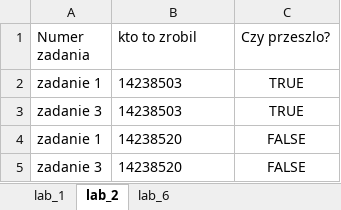
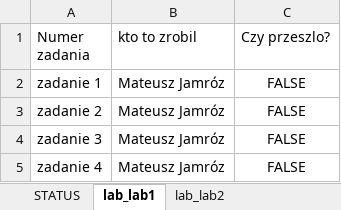
Before and after one commit to matjamr/automated-test-validator, an Excel workbook: Result.xlsx, sheet lab_lab1, drawn as a sheet; values as stored, in another font and other column widths than the file's, no borders; removed rows and columns are numbered as before the commit, all else as after; the diff names each change by its address in the sheet, - before the commit and + after, or states it on an @@ line.

```diff
--- a/Result.xlsx (sheet lab_lab1)
+++ b/Result.xlsx (sheet lab_lab1)
-sheet tab: lab_1
+sheet tab: STATUS
-sheet tab: lab_2
+sheet tab: lab_lab1
-sheet tab: lab_6
+sheet tab: lab_lab2
-row 2: zadanie 1 | 14238503 | TRUE
-row 3: zadanie 3 | 14238503 | TRUE
-B2 (kto to zrobil): 14238520
+B2 (kto to zrobil): Mateusz Jamróz
+row 3: zadanie 2 | Mateusz Jamróz | FALSE
-B4 (kto to zrobil): 14238520
+B4 (kto to zrobil): Mateusz Jamróz
+row 5: zadanie 4 | Mateusz Jamróz | FALSE
```
Also changed, not shown: sheet STATUS, sheet lab_lab2, 6 other files.
